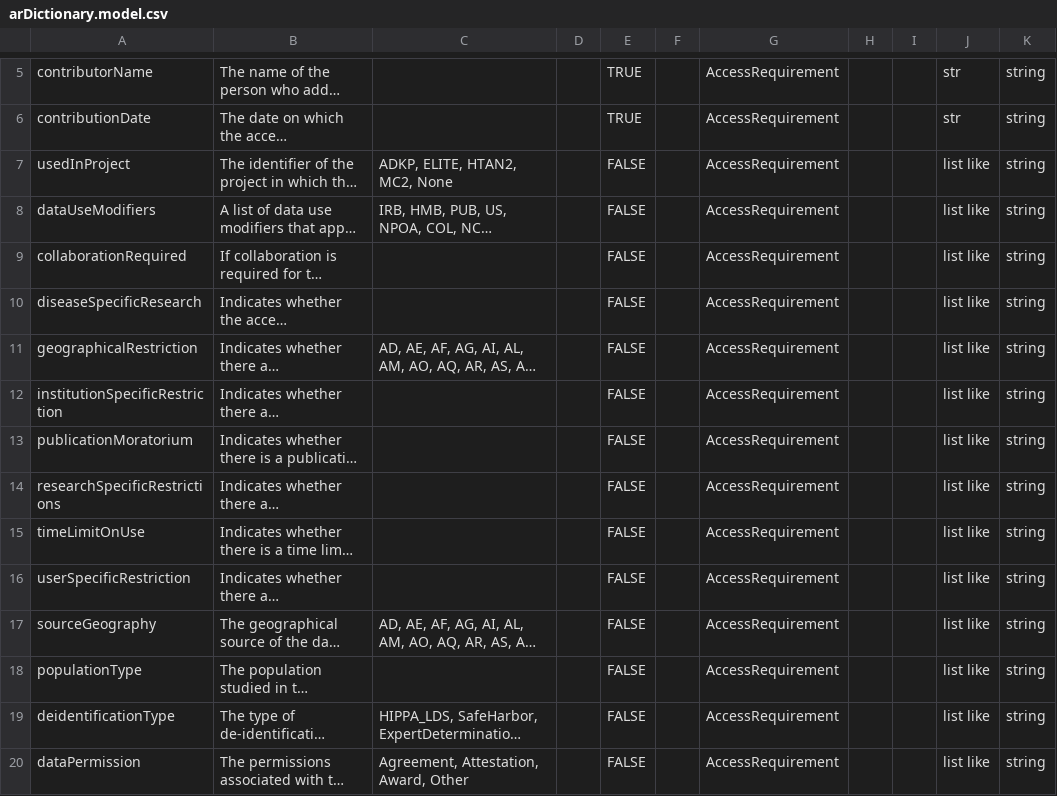
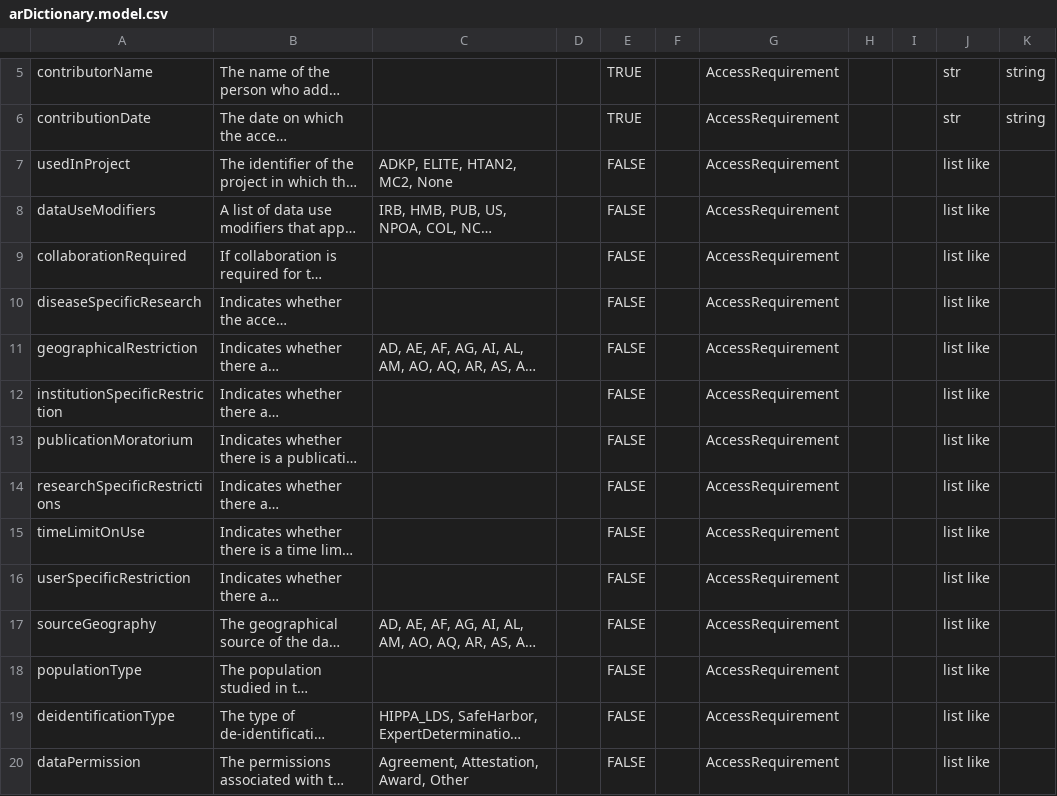
Before and after one commit to mc2-center/governanceDUO, a CSV file: model/schematic/arDictionary.model.csv, drawn as a sheet; only a part is shown, gaps mark what is left out; long unchanged cells end in …; the diff covers the shown part only; the diff names each change by its address in the sheet, - before the commit and + after, or states it on an @@ line.

Commit message:
Adjust columnType entries
Only define if validation rule can be matched

```diff
--- a/model/schematic/arDictionary.model.csv
+++ b/model/schematic/arDictionary.model.csv
-K7:K20: string
+K7:K20: (empty)
```
Also changed, not shown: 26 edited cells elsewhere in this file.
